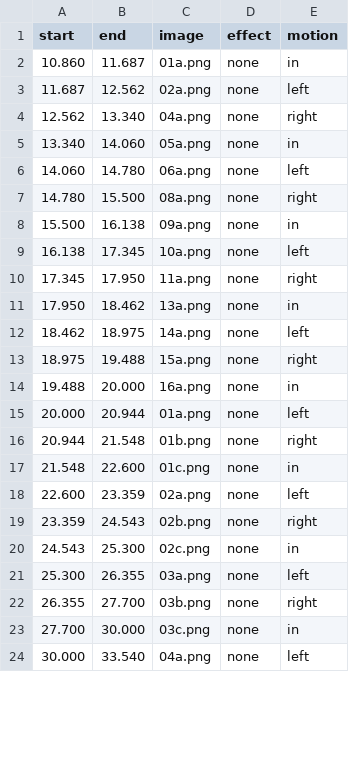
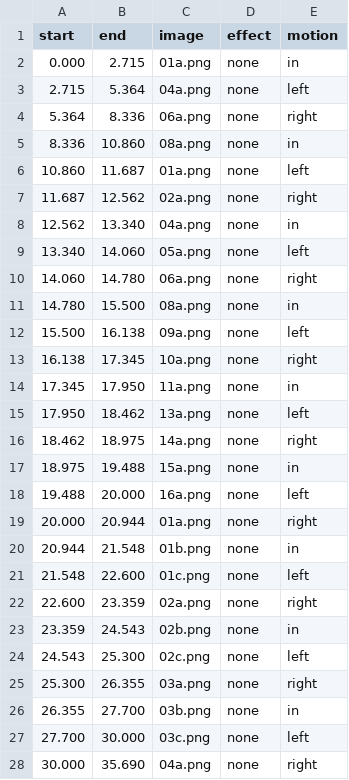
Before and after one commit to fire1200/jcos, a CSV file: video/modern_history_rap/shots.csv, drawn as a sheet; only a part is shown; the diff covers the shown part only.

```diff
--- a/video/modern_history_rap/shots.csv
+++ b/video/modern_history_rap/shots.csv
@@ -1,24 +1,28 @@
 start,end,image,effect,motion
-10.860,11.687,01a.png,none,in
-11.687,12.562,02a.png,none,left
-12.562,13.340,04a.png,none,right
-13.340,14.060,05a.png,none,in
-14.060,14.780,06a.png,none,left
-14.780,15.500,08a.png,none,right
-15.500,16.138,09a.png,none,in
-16.138,17.345,10a.png,none,left
-17.345,17.950,11a.png,none,right
-17.950,18.462,13a.png,none,in
-18.462,18.975,14a.png,none,left
-18.975,19.488,15a.png,none,right
-19.488,20.000,16a.png,none,in
-20.000,20.944,01a.png,none,left
-20.944,21.548,01b.png,none,right
-21.548,22.600,01c.png,none,in
-22.600,23.359,02a.png,none,left
-23.359,24.543,02b.png,none,right
-24.543,25.300,02c.png,none,in
-25.300,26.355,03a.png,none,left
-26.355,27.700,03b.png,none,right
-27.700,30.000,03c.png,none,in
-30.000,33.540,04a.png,none,left
+0.000,2.715,01a.png,none,in
+2.715,5.364,04a.png,none,left
+5.364,8.336,06a.png,none,right
+8.336,10.860,08a.png,none,in
+10.860,11.687,01a.png,none,left
+11.687,12.562,02a.png,none,right
+12.562,13.340,04a.png,none,in
+13.340,14.060,05a.png,none,left
+14.060,14.780,06a.png,none,right
+14.780,15.500,08a.png,none,in
+15.500,16.138,09a.png,none,left
+16.138,17.345,10a.png,none,right
+17.345,17.950,11a.png,none,in
+17.950,18.462,13a.png,none,left
+18.462,18.975,14a.png,none,right
+18.975,19.488,15a.png,none,in
+19.488,20.000,16a.png,none,left
+20.000,20.944,01a.png,none,right
+20.944,21.548,01b.png,none,in
+21.548,22.600,01c.png,none,left
+22.600,23.359,02a.png,none,right
+23.359,24.543,02b.png,none,in
+24.543,25.300,02c.png,none,left
+25.300,26.355,03a.png,none,right
+26.355,27.700,03b.png,none,in
+27.700,30.000,03c.png,none,left
+30.000,35.690,04a.png,none,right
```
Also changed, not shown: 3 added rows and 101 edited cells elsewhere in this file, 1 other file.
